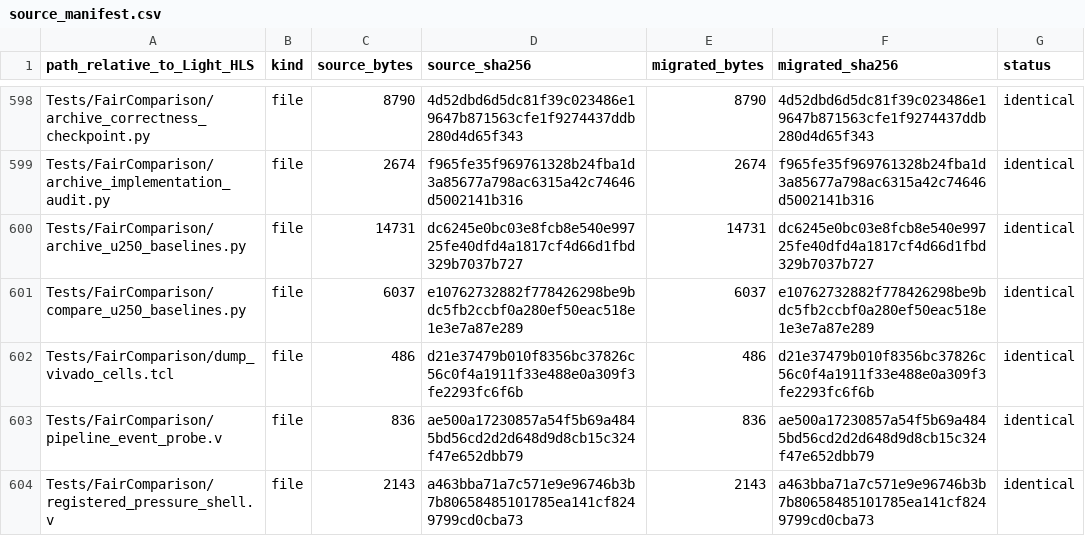
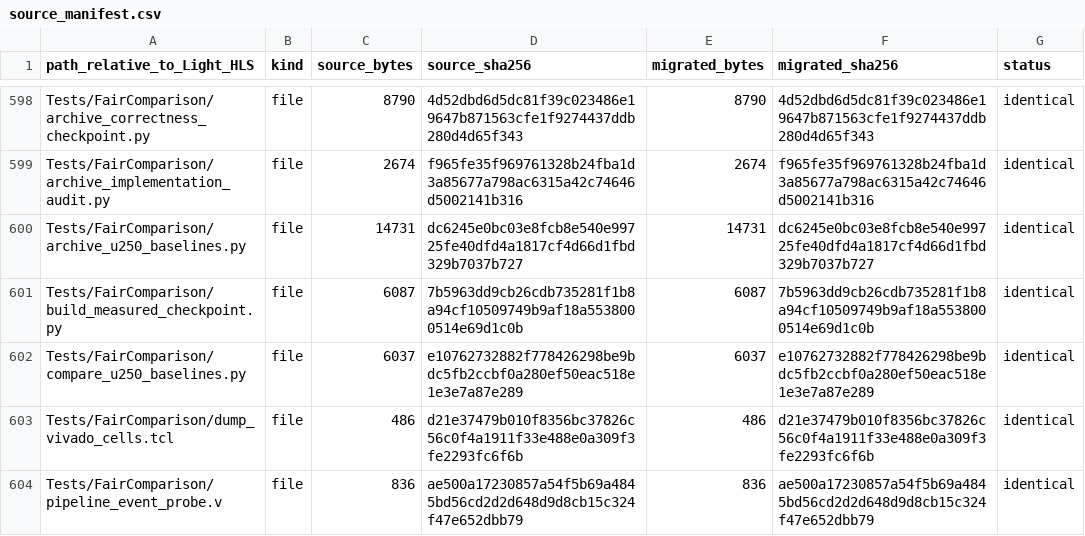
Before and after one commit to gjskywalker/Light-HLS, a CSV file: docs/migration/source_manifest.csv, drawn as a sheet; only a part is shown, gaps mark what is left out; the shorter side is filled out with more unchanged rows; the diff names each change by its address in the sheet, - before the commit and + after, or states it on an @@ line.

Commit message:
Complete source manifest coverage for build-named regression helper

```diff
--- a/docs/migration/source_manifest.csv
+++ b/docs/migration/source_manifest.csv
+row 601: Tests/FairComparison/build_measured_checkpoint.py | file | 6087 | 7b5963dd9cb26cdb735281f1b8a94cf10509749b9af18a5538000514e69d1c0b | 6087 | 7b5963dd9cb26cdb735281f1b8a94cf10509749b9af18a5538000514e69d1c0b | identical
```
Also changed, not shown: 1 other file.
